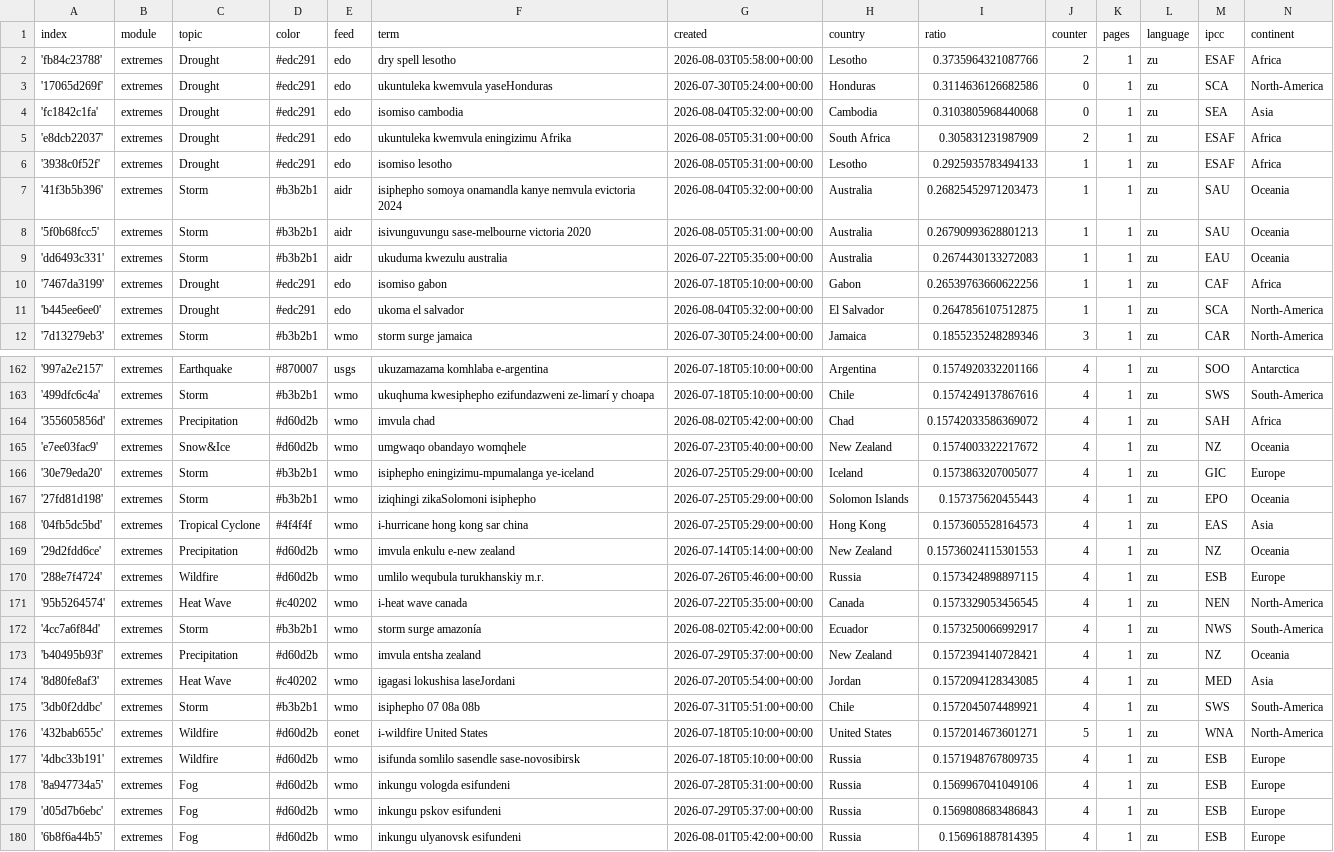
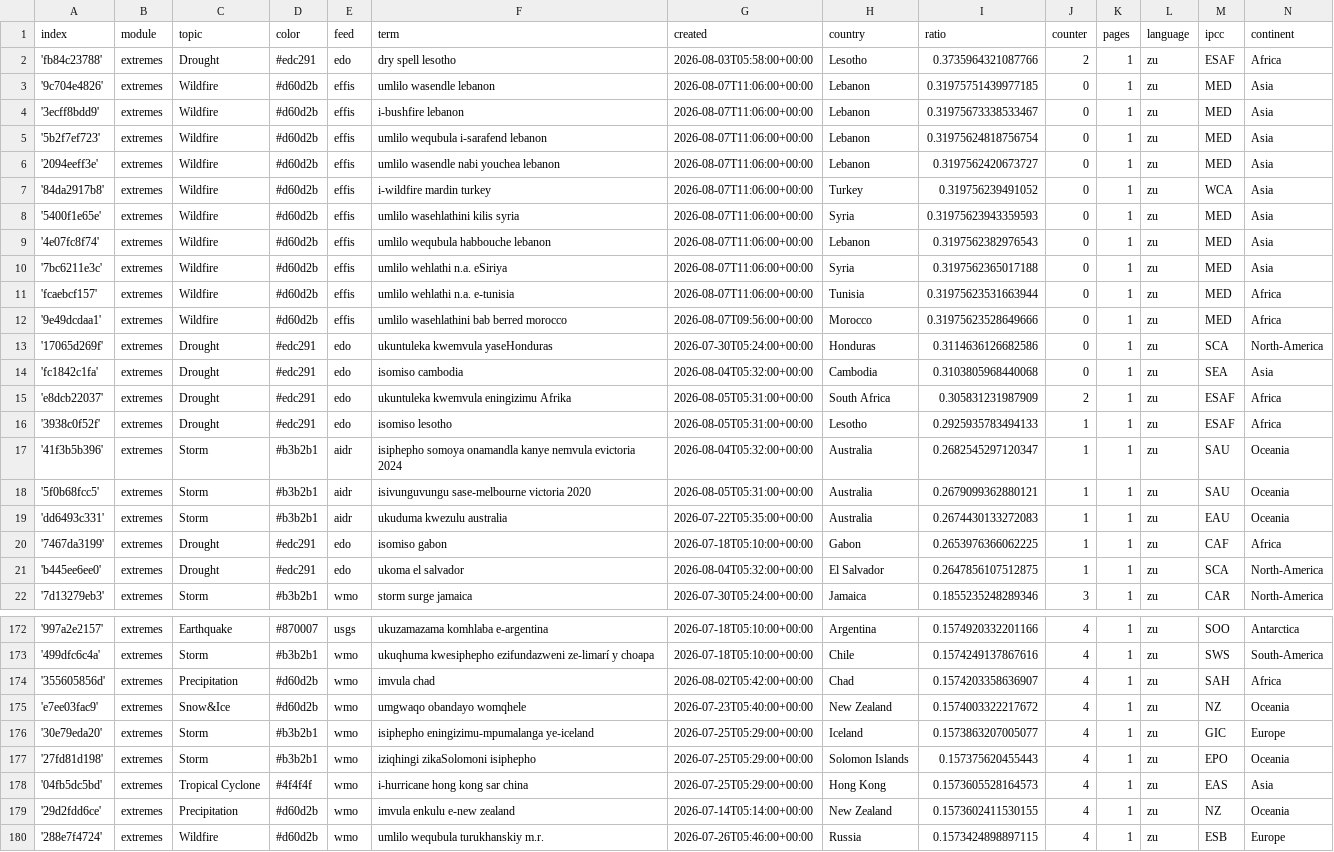
Before and after one commit to friedhumb-news/zuluExtremes, a CSV file: terms.csv, drawn as a sheet; only a part is shown, gaps mark what is left out; the shorter side is filled out with more unchanged rows; the diff covers the shown part only.

Commit message:
Commit from GitHub Actions (import:0.0)

```diff
--- a/terms.csv
+++ b/terms.csv
@@ -2,2 +2,12 @@ index,module,topic,color,feed,term,created,country,ratio,counter,pages,language,
 'fb84c23788',extremes,Drought,#edc291,edo,dry spell lesotho,2026-08-03T05:58:00+00:00,Lesotho,0.3735964321087766,2,1,zu,ESAF,Africa
+'9c704e4826',extremes,Wildfire,#d60d2b,effis,umlilo wasendle lebanon,2026-08-07T11:06:00+00:00,Lebanon,0.31975751439977185,0,1,zu,MED,Asia
+'3ecff8bdd9',extremes,Wildfire,#d60d2b,effis,i-bushfire lebanon,2026-08-07T11:06:00+00:00,Lebanon,0.31975673338533467,0,1,zu,MED,Asia
+'5b2f7ef723',extremes,Wildfire,#d60d2b,effis,umlilo wequbula i-sarafend lebanon,2026-08-07T11:06:00+00:00,Lebanon,0.31975624818756754,0,1,zu,MED,Asia
+'2094eeff3e',extremes,Wildfire,#d60d2b,effis,umlilo wasendle nabi youchea lebanon,2026-08-07T11:06:00+00:00,Lebanon,0.3197562420673727,0,1,zu,MED,Asia
+'84da2917b8',extremes,Wildfire,#d60d2b,effis,i-wildfire mardin turkey,2026-08-07T11:06:00+00:00,Turkey,0.319756239491052,0,1,zu,WCA,Asia
+'5400f1e65e',extremes,Wildfire,#d60d2b,effis,umlilo wasehlathini kilis syria,2026-08-07T11:06:00+00:00,Syria,0.31975623943359593,0,1,zu,MED,Asia
+'4e07fc8f74',extremes,Wildfire,#d60d2b,effis,umlilo wequbula habbouche lebanon,2026-08-07T11:06:00+00:00,Lebanon,0.3197562382976543,0,1,zu,MED,Asia
+'7bc6211e3c',extremes,Wildfire,#d60d2b,effis,umlilo wehlathi n.a. eSiriya,2026-08-07T11:06:00+00:00,Syria,0.3197562365017188,0,1,zu,MED,Asia
+'fcaebcf157',extremes,Wildfire,#d60d2b,effis,umlilo wehlathi n.a. e-tunisia,2026-08-07T11:06:00+00:00,Tunisia,0.31975623531663944,0,1,zu,MED,Africa
+'9e49dcdaa1',extremes,Wildfire,#d60d2b,effis,umlilo wasehlathini bab berred morocco,2026-08-07T09:56:00+00:00,Morocco,0.31975623528649666,0,1,zu,MED,Africa
 '17065d269f',extremes,Drought,#edc291,edo,ukuntuleka kwemvula yaseHonduras,2026-07-30T05:24:00+00:00,Honduras,0.3114636126682586,0,1,zu,SCA,North-America
@@ -6,6 +16,6 @@ index,module,topic,color,feed,term,created,country,ratio,counter,pages,language,
 '3938c0f52f',extremes,Drought,#edc291,edo,isomiso lesotho,2026-08-05T05:31:00+00:00,Lesotho,0.2925935783494133,1,1,zu,ESAF,Africa
-'41f3b5b396',extremes,Storm,#b3b2b1,aidr,isiphepho somoya onamandla kanye nemvula evictoria 2024,2026-08-04T05:32:00+00:00,Australia,0.26825452971203473,1,1,zu,SAU,Oceania
-'5f0b68fcc5',extremes,Storm,#b3b2b1,aidr,isivunguvungu sase-melbourne victoria 2020,2026-08-05T05:31:00+00:00,Australia,0.26790993628801213,1,1,zu,SAU,Oceania
+'41f3b5b396',extremes,Storm,#b3b2b1,aidr,isiphepho somoya onamandla kanye nemvula evictoria 2024,2026-08-04T05:32:00+00:00,Australia,0.2682545297120347,1,1,zu,SAU,Oceania
+'5f0b68fcc5',extremes,Storm,#b3b2b1,aidr,isivunguvungu sase-melbourne victoria 2020,2026-08-05T05:31:00+00:00,Australia,0.2679099362880121,1,1,zu,SAU,Oceania
 'dd6493c331',extremes,Storm,#b3b2b1,aidr,ukuduma kwezulu australia,2026-07-22T05:35:00+00:00,Australia,0.2674430133272083,1,1,zu,EAU,Oceania
-'7467da3199',extremes,Drought,#edc291,edo,isomiso gabon,2026-07-18T05:10:00+00:00,Gabon,0.26539763660622256,1,1,zu,CAF,Africa
+'7467da3199',extremes,Drought,#edc291,edo,isomiso gabon,2026-07-18T05:10:00+00:00,Gabon,0.2653976366062225,1,1,zu,CAF,Africa
 'b445ee6ee0',extremes,Drought,#edc291,edo,ukoma el salvador,2026-08-04T05:32:00+00:00,El Salvador,0.2647856107512875,1,1,zu,SCA,North-America
@@ -163,3 +173,3 @@ index,module,topic,color,feed,term,created,country,ratio,counter,pages,language,
 '499dfc6c4a',extremes,Storm,#b3b2b1,wmo,ukuqhuma kwesiphepho ezifundazweni ze-limarí y choapa,2026-07-18T05:10:00+00:00,Chile,0.1574249137867616,4,1,zu,SWS,South-America
-'355605856d',extremes,Precipitation,#d60d2b,wmo,imvula chad,2026-08-02T05:42:00+00:00,Chad,0.15742033586369072,4,1,zu,SAH,Africa
+'355605856d',extremes,Precipitation,#d60d2b,wmo,imvula chad,2026-08-02T05:42:00+00:00,Chad,0.1574203358636907,4,1,zu,SAH,Africa
 'e7ee03fac9',extremes,Snow&Ice,#d60d2b,wmo,umgwaqo obandayo womqhele,2026-07-23T05:40:00+00:00,New Zealand,0.1574003322217672,4,1,zu,NZ,Oceania
@@ -168,3 +178,3 @@ index,module,topic,color,feed,term,created,country,ratio,counter,pages,language,
 '04fb5dc5bd',extremes,Tropical Cyclone,#4f4f4f,wmo,i-hurricane hong kong sar china,2026-07-25T05:29:00+00:00,Hong Kong,0.1573605528164573,4,1,zu,EAS,Asia
-'29d2fdd6ce',extremes,Precipitation,#d60d2b,wmo,imvula enkulu e-new zealand,2026-07-14T05:14:00+00:00,New Zealand,0.15736024115301553,4,1,zu,NZ,Oceania
+'29d2fdd6ce',extremes,Precipitation,#d60d2b,wmo,imvula enkulu e-new zealand,2026-07-14T05:14:00+00:00,New Zealand,0.1573602411530155,4,1,zu,NZ,Oceania
 '288e7f4724',extremes,Wildfire,#d60d2b,wmo,umlilo wequbula turukhanskiy m.r.,2026-07-26T05:46:00+00:00,Russia,0.1573424898897115,4,1,zu,ESB,Europe
```
Also changed, not shown: 4 edited cells elsewhere in this file.
